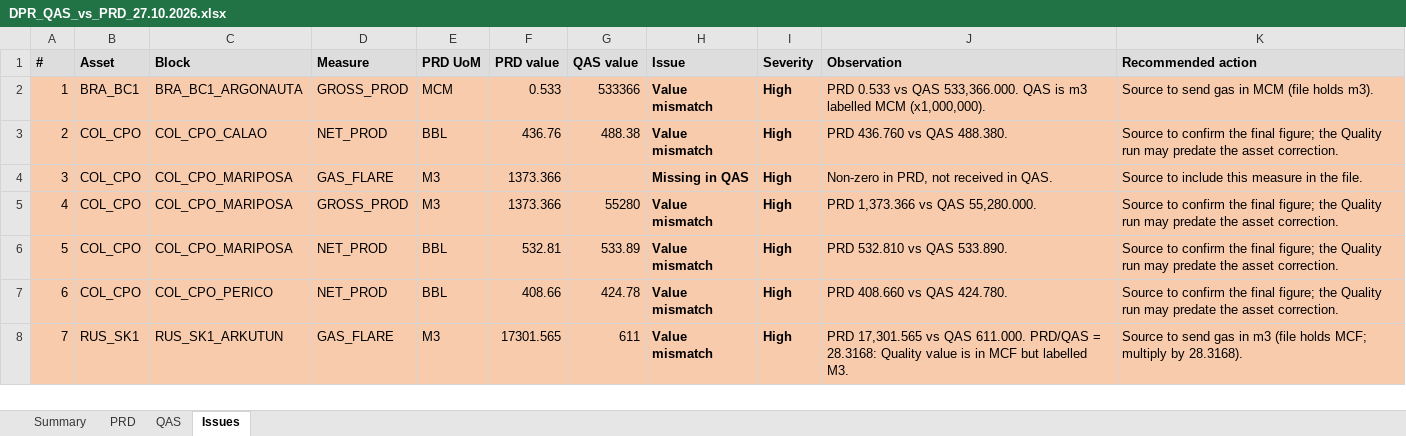
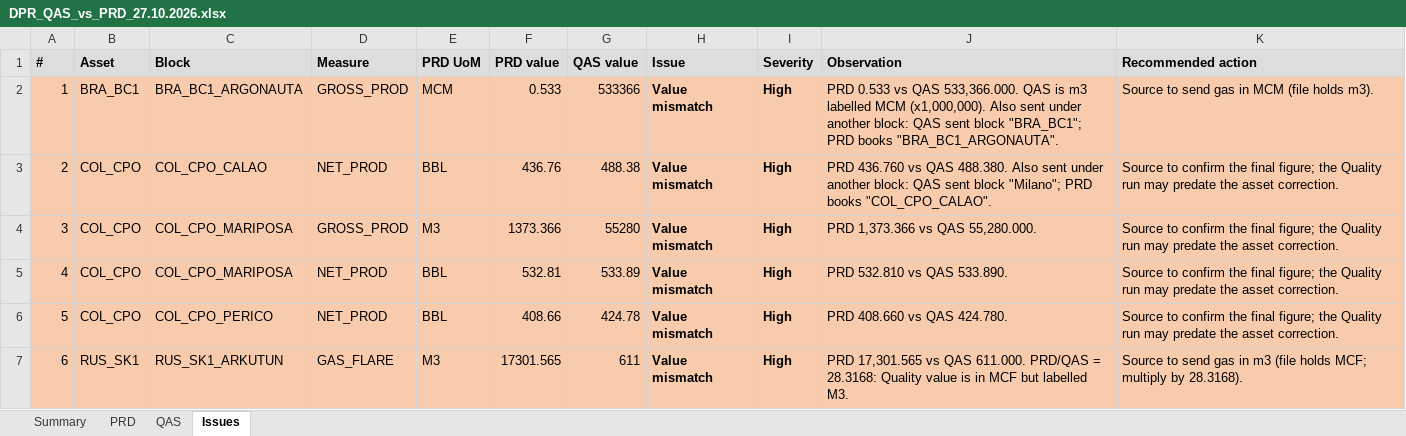
Before and after one commit to arnavjohri/Diligent, an Excel workbook: ovl/zpra_dpr/reconciliation/2026-10-27/DPR_QAS_vs_PRD_27.10.2026.xlsx, sheet Issues, drawn as a sheet; only a part is shown; values as stored, in another font and other column widths than the file's, no borders; removed rows and columns are numbered as before the commit, all else as after; the diff covers the shown part only; the diff names each change by its address in the sheet, - before the commit and + after, or states it on an @@ line.

```diff
--- a/ovl/zpra_dpr/reconciliation/2026-10-27/DPR_QAS_vs_PRD_27.10.2026.xlsx (sheet Issues)
+++ b/ovl/zpra_dpr/reconciliation/2026-10-27/DPR_QAS_vs_PRD_27.10.2026.xlsx (sheet Issues)
-J2 (Observation): …MCM (x1,000,000).
+J2 (Observation): …MCM (x1,000,000). Also sent under another block: QAS sent block "BRA_BC1"; PRD books "BRA_BC1_ARGONAUTA".
-J3 (Observation): …QAS 488.380.
+J3 (Observation): …QAS 488.380. Also sent under another block: QAS sent block "Milano"; PRD books "COL_CPO_CALAO".
-row 4: 3 | COL_CPO | COL_CPO_MARIPOSA | GAS_FLARE | M3 | 1373.366 |  | Missing in QAS | High | Non-zero in PRD, not received in QAS. | Source to include this measure in the file.
@@ column A (#) renumbered between rows 4 and 20 @@
```
Also changed, not shown: 108 removed rows elsewhere in this sheet, sheet QAS, sheet PRD, sheet Summary.
